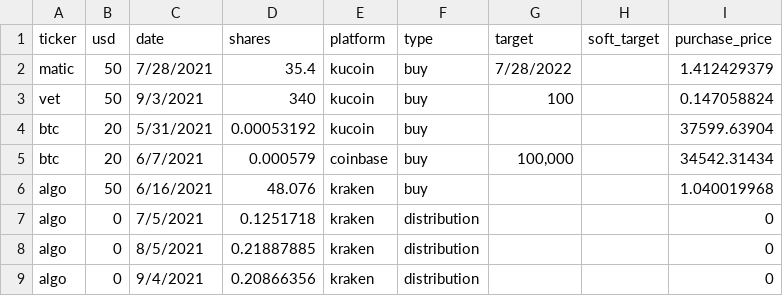
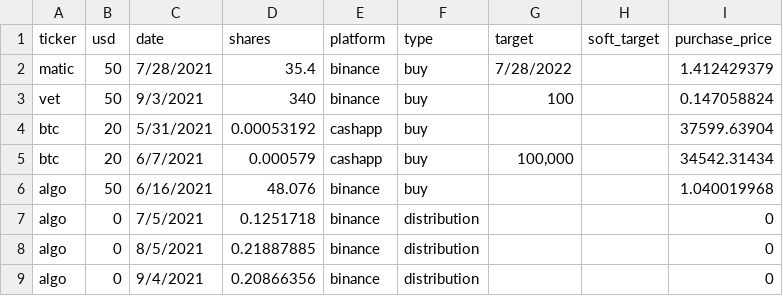
Before and after one commit to JamesDoe/CrptyxGang, a CSV file: tx.csv, drawn as a sheet.

```diff
--- a/tx.csv
+++ b/tx.csv
@@ -1,9 +1,9 @@
 ticker,usd,date,shares,platform,type,target,soft_target,purchase_price
-matic,50,7/28/2021,35.4,kucoin,buy,7/28/2022,,1.412429379
-vet,50,9/3/2021,340,kucoin,buy,100,,0.147058824
-btc,20,5/31/2021,0.00053192,kucoin,buy,,,37599.63904
-btc,20,6/7/2021,0.000579,coinbase,buy,"100,000",,34542.31434
-algo,50,6/16/2021,48.076,kraken,buy,,,1.040019968
-algo,0,7/5/2021,0.1251718,kraken,distribution,,,0
-algo,0,8/5/2021,0.21887885,kraken,distribution,,,0
-algo,0,9/4/2021,0.20866356,kraken,distribution,,,0
+matic,50,7/28/2021,35.4,binance,buy,7/28/2022,,1.412429379
+vet,50,9/3/2021,340,binance,buy,100,,0.147058824
+btc,20,5/31/2021,0.00053192,cashapp,buy,,,37599.63904
+btc,20,6/7/2021,0.000579,cashapp,buy,"100,000",,34542.31434
+algo,50,6/16/2021,48.076,binance,buy,,,1.040019968
+algo,0,7/5/2021,0.1251718,binance,distribution,,,0
+algo,0,8/5/2021,0.21887885,binance,distribution,,,0
+algo,0,9/4/2021,0.20866356,binance,distribution,,,0
```
Also changed, not shown: 3 other files.
